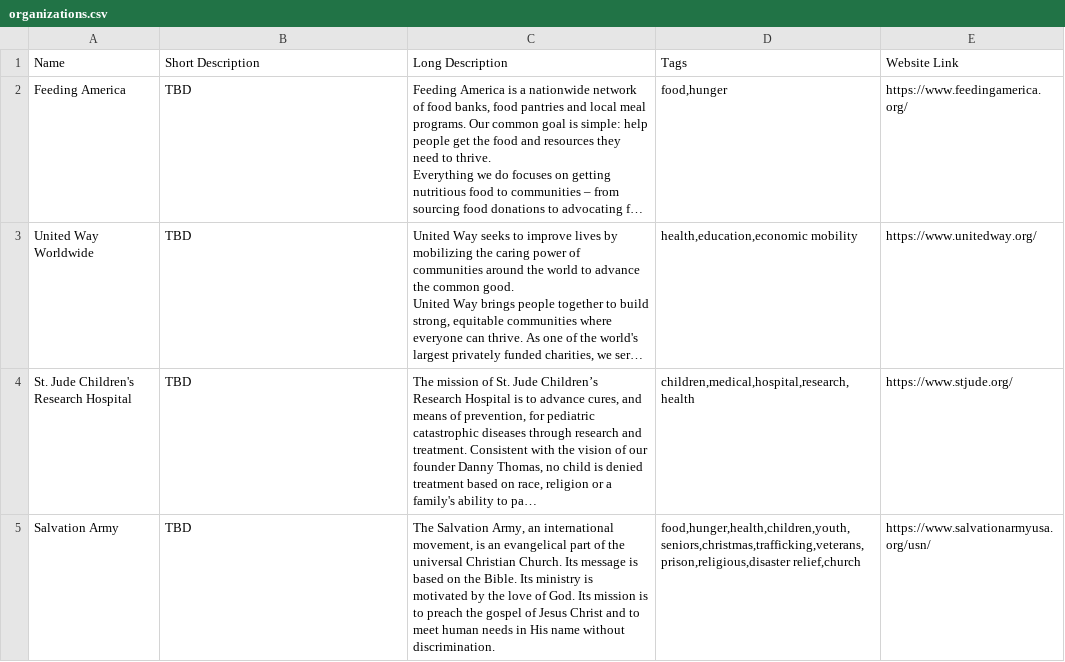
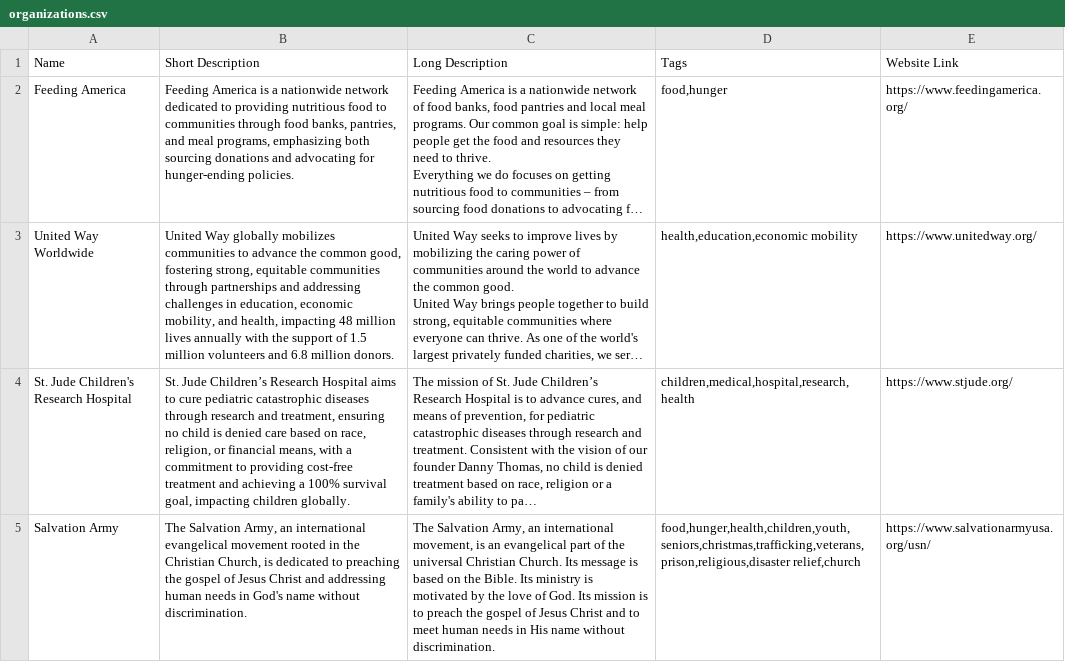
Before and after one commit to EpicGazel/CEN3031Team9, a CSV file: data/organizations.csv, drawn as a sheet; only a part is shown; long unchanged cells end in …; the diff covers the shown part only; the diff names each change by its address in the sheet, - before the commit and + after, or states it on an @@ line.

```diff
--- a/data/organizations.csv
+++ b/data/organizations.csv
-B2 (Short Description): TBD
+B2 (Short Description): Feeding America is a nationwide network dedicated to providing nutritious food to communities through food banks, pantries, and meal programs, emphasizing both sourcing donations and advocating for hunger-ending policies.
-B3 (Short Description): TBD
+B3 (Short Description): United Way globally mobilizes communities to advance the common good, fostering strong, equitable communities through partnerships and addressing challenges in education, economic mobility, and health, impacting 48 million lives annually with the support of 1.5 million volunteers and 6.8 million donors.
-B4 (Short Description): TBD
+B4 (Short Description): St. Jude Children’s Research Hospital aims to cure pediatric catastrophic diseases through research and treatment, ensuring no child is denied care based on race, religion, or financial means, with a commitment to providing cost-free treatment and achieving a 100% survival goal, impacting children globally.
-B5 (Short Description): TBD
+B5 (Short Description): The Salvation Army, an international evangelical movement rooted in the Christian Church, is dedicated to preaching the gospel of Jesus Christ and addressing human needs in God's name without discrimination.
```
Also changed, not shown: 11 edited cells elsewhere in this file.
